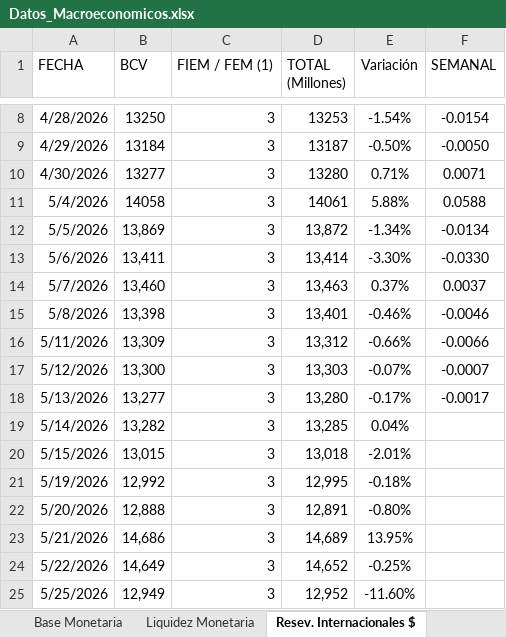
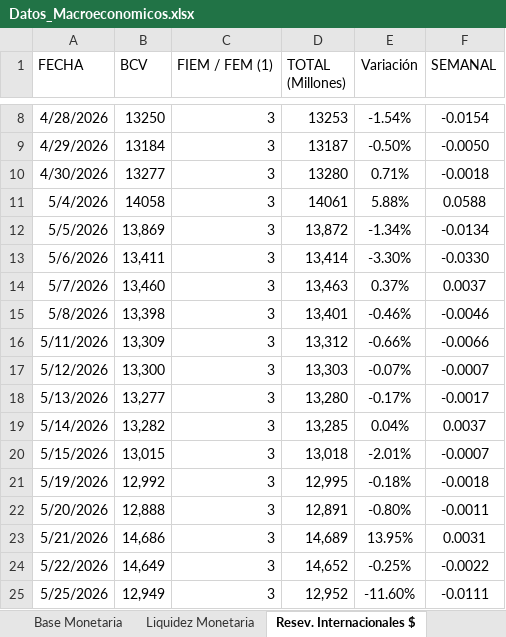
Before and after one commit to bfauairmonitor/Monitor-Nacional, an Excel workbook: Datos_Macroeconomicos.xlsx, sheet Resev. Internacionales $, drawn as a sheet; only a part is shown, gaps mark what is left out; values as stored, in another font and other column widths than the file's, no borders; the diff names each change by its address in the sheet, - before the commit and + after, or states it on an @@ line.

Commit message:
Add files via upload

```diff
--- a/Datos_Macroeconomicos.xlsx (sheet Resev. Internacionales $)
+++ b/Datos_Macroeconomicos.xlsx (sheet Resev. Internacionales $)
-F10 (SEMANAL): 0.0071
+F10 (SEMANAL): -0.0018
-F19 (SEMANAL): (empty)
+F19 (SEMANAL): 0.0037
-F20 (SEMANAL): (empty)
+F20 (SEMANAL): -0.0007
-F21 (SEMANAL): (empty)
+F21 (SEMANAL): -0.0018
-F22 (SEMANAL): (empty)
+F22 (SEMANAL): -0.0011
-F23 (SEMANAL): (empty)
+F23 (SEMANAL): 0.0031
-F24 (SEMANAL): (empty)
+F24 (SEMANAL): -0.0022
-F25 (SEMANAL): (empty)
+F25 (SEMANAL): -0.0111
```
